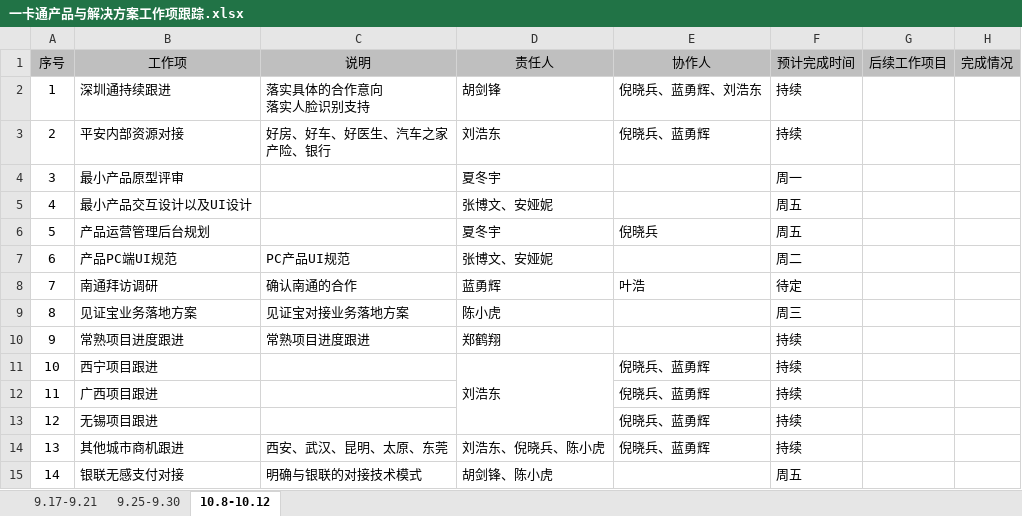
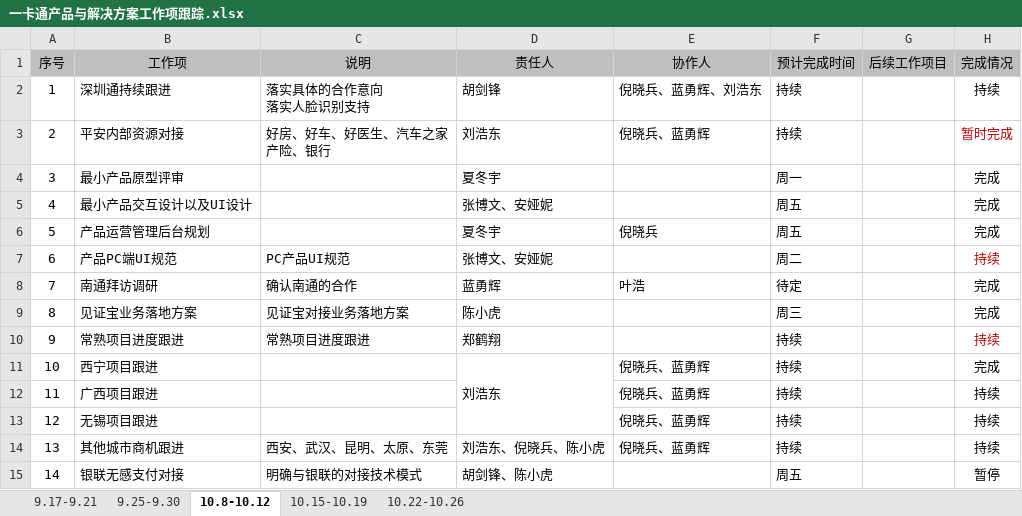
Before and after one commit to vkthediver/smartcity, an Excel workbook: management/一卡通产品与解决方案工作项跟踪.xlsx, sheet 10.8-10.12, drawn as a sheet; values as stored, in another font and other column widths than the file's, no borders; the diff names each change by its address in the sheet, - before the commit and + after, or states it on an @@ line.

```diff
--- a/management/一卡通产品与解决方案工作项跟踪.xlsx (sheet 10.8-10.12)
+++ b/management/一卡通产品与解决方案工作项跟踪.xlsx (sheet 10.8-10.12)
+sheet tab: 10.15-10.19
+sheet tab: 10.22-10.26
-H2 (完成情况): (empty)
+H2 (完成情况): 持续
-H3 (完成情况): (empty)
+H3 (完成情况): 暂时完成
-H4:H6 (完成情况): (empty)
+H4:H6 (完成情况): 完成
-H7 (完成情况): (empty)
+H7 (完成情况): 持续
-H8:H9 (完成情况): (empty)
+H8:H9 (完成情况): 完成
-H10 (完成情况): (empty)
+H10 (完成情况): 持续
-H11 (完成情况): (empty)
+H11 (完成情况): 完成
-H12:H14 (完成情况): (empty)
+H12:H14 (完成情况): 持续
-H15 (完成情况): (empty)
+H15 (完成情况): 暂停
```
